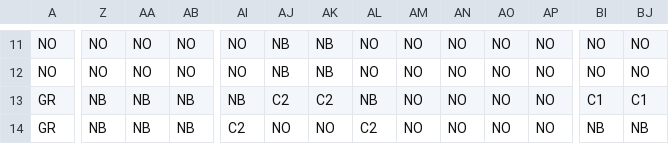
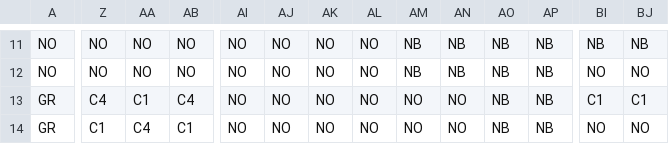
Before and after one commit to RyuseiYadoumaru/HewProject2022, a CSV file: HewProject2022/assets/MapData/stage2-5.csv, drawn as a sheet; only a part is shown, gaps mark what is left out; the diff covers the shown part only; the diff names each change by its address in the sheet, - before the commit and + after, or states it on an @@ line.

```diff
--- a/HewProject2022/assets/MapData/stage2-5.csv
+++ b/HewProject2022/assets/MapData/stage2-5.csv
-AJ11:AJ12: NB
+AJ11:AJ12: NO
-AK11:AK12: NB
+AK11:AK12: NO
-AM11:AM12: NO
+AM11:AM12: NB
-AN11:AN12: NO
+AN11:AN12: NB
-AO11:AO14: NO
+AO11:AO14: NB
-AP11:AP14: NO
+AP11:AP14: NB
-BI11: NO
+BI11: NB
-BJ11: NO
+BJ11: NB
-Z13: NB
+Z13: C4
-AA13: NB
+AA13: C1
-AB13: NB
+AB13: C4
-AI13: NB
+AI13: NO
-AJ13: C2
+AJ13: NO
-AK13: C2
+AK13: NO
-AL13: NB
+AL13: NO
-Z14: NB
+Z14: C1
-AA14: NB
+AA14: C4
-AB14: NB
+AB14: C1
-AI14: C2
+AI14: NO
-AL14: C2
+AL14: NO
-BI14: NB
+BI14: NO
-BJ14: NB
+BJ14: NO
```
Also changed, not shown: 142 edited cells elsewhere in this file, HewProject2022/assets/MapData/stage1-1.csv, HewProject2022/assets/MapData/stage1-2.csv, 32 other files.
